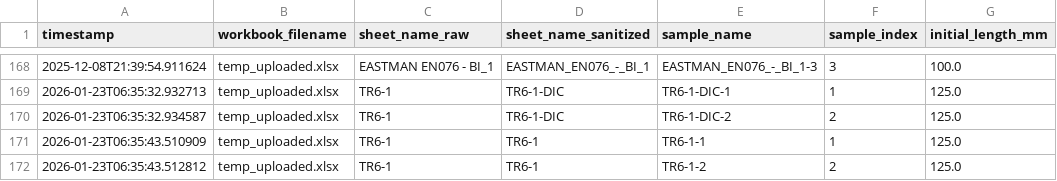
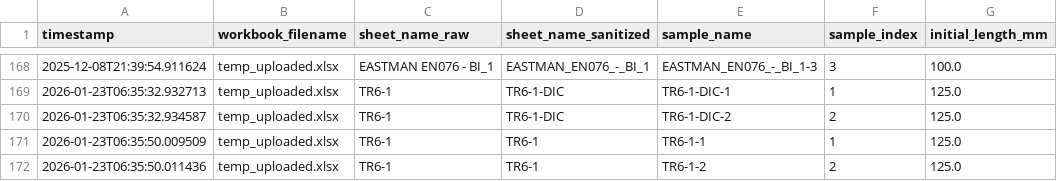
Before and after one commit to SolarSolsticee/Ericks-Python-Forge, a CSV file: modulus_db.csv, drawn as a sheet; only a part is shown, gaps mark what is left out; the diff names each change by its address in the sheet, - before the commit and + after, or states it on an @@ line.

Commit message:
Update results for TR6-1

```diff
--- a/modulus_db.csv
+++ b/modulus_db.csv
-A171 (timestamp): 2026-01-23T06:35:43.510909
+A171 (timestamp): 2026-01-23T06:35:50.009509
-A172 (timestamp): 2026-01-23T06:35:43.512812
+A172 (timestamp): 2026-01-23T06:35:50.011436
```
